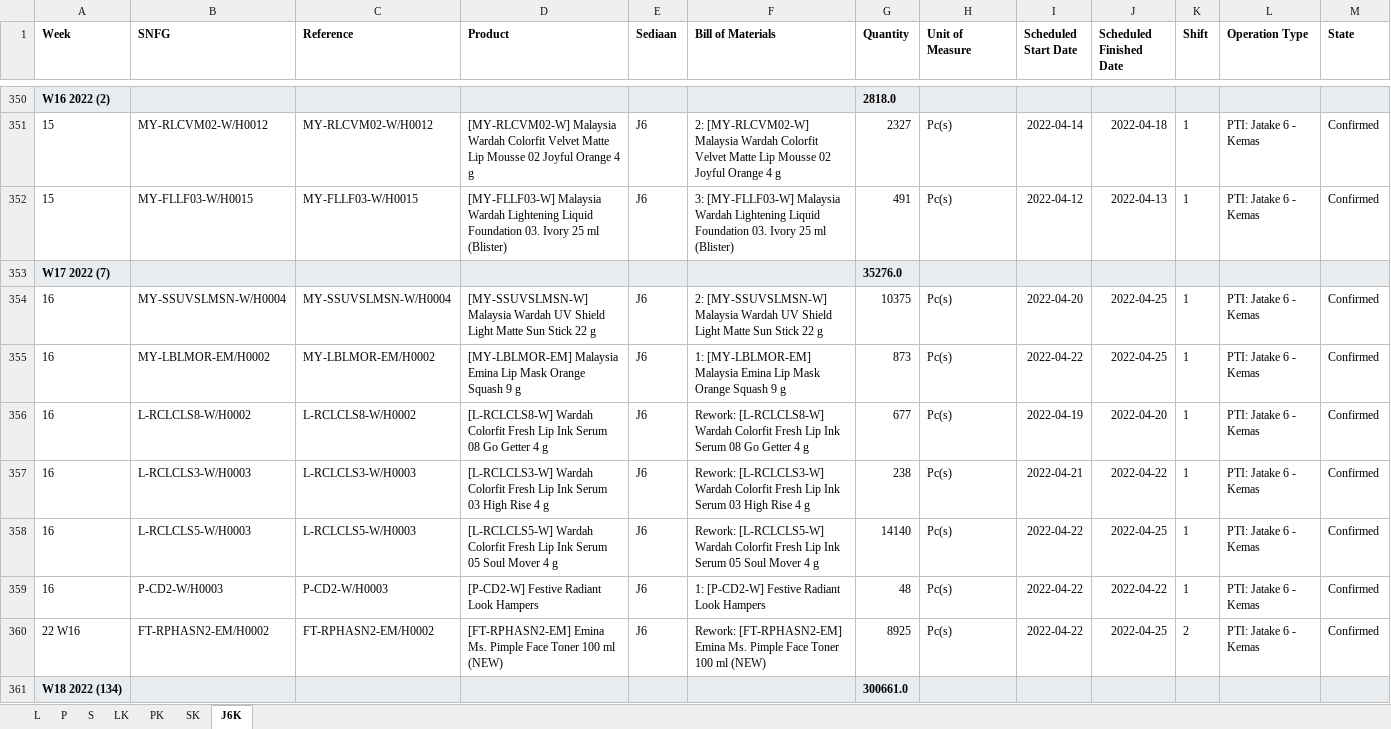
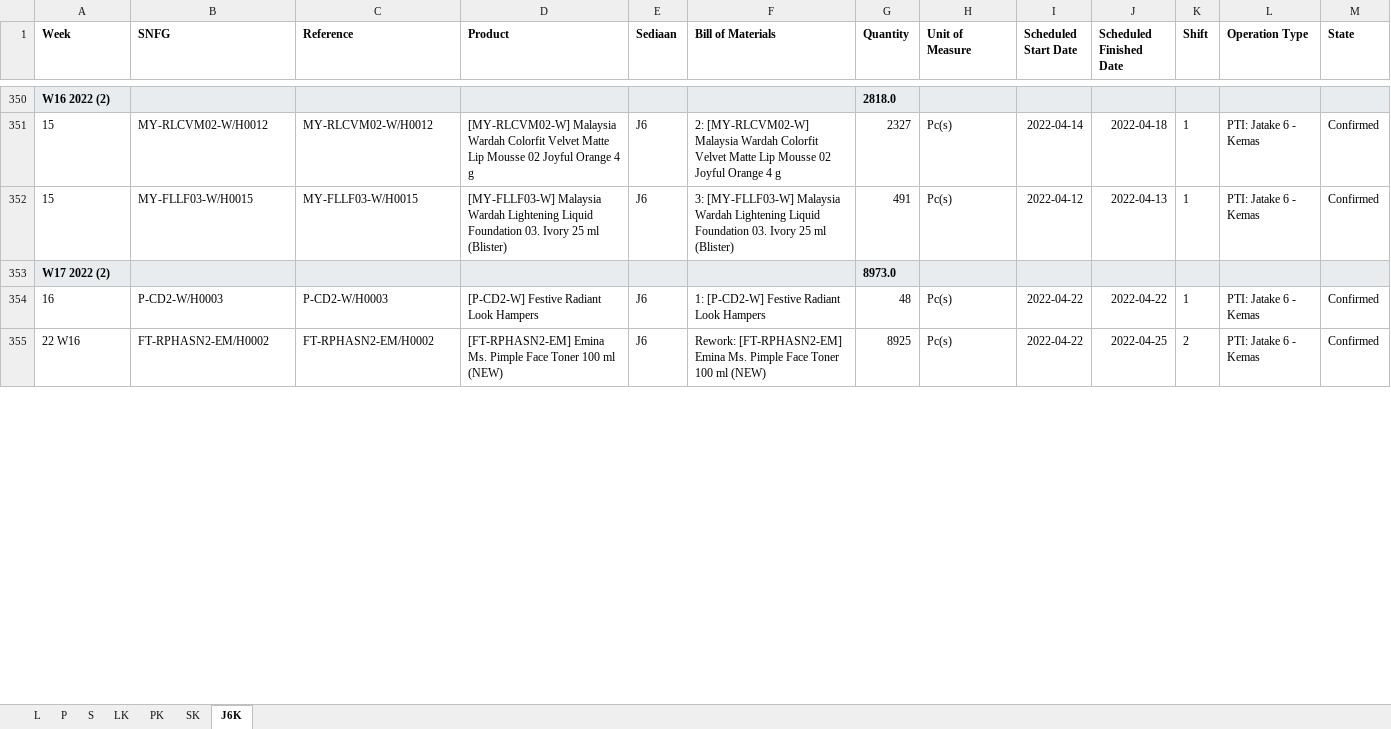
Before and after one commit to adifher/files, an Excel workbook: PARAGON/MO.xlsx, sheet J6K, drawn as a sheet; only a part is shown, gaps mark what is left out; values as stored, in another font and other column widths than the file's, no borders; removed rows and columns are numbered as before the commit, all else as after; rows hold the shown columns only; the diff covers the shown part only; the diff names each change by its address in the sheet, - before the commit and + after, or states it on an @@ line.

```diff
--- a/PARAGON/MO.xlsx (sheet J6K)
+++ b/PARAGON/MO.xlsx (sheet J6K)
-row 353: W17 2022 (7) |  |  |  |  |  | 35276.0
-row 354: 16 | MY-SSUVSLMSN-W/H0004 | MY-SSUVSLMSN-W/H0004 | [MY-SSUVSLMSN-W] Malaysia Wardah UV Shield Light Matte Sun Stick 22 g | J6 | 2: [MY-SSUVSLMSN-W] Malaysia Wardah UV Shield Light Matte Sun Stick 22 g | 10375 | Pc(s) | 2022-04-20 | 2022-04-25 | 1 | PTI: Jatake 6 - Kemas | Confirmed
-row 355: 16 | MY-LBLMOR-EM/H0002 | MY-LBLMOR-EM/H0002 | [MY-LBLMOR-EM] Malaysia Emina Lip Mask Orange Squash 9 g | J6 | 1: [MY-LBLMOR-EM] Malaysia Emina Lip Mask Orange Squash 9 g | 873 | Pc(s) | 2022-04-22 | 2022-04-25 | 1 | PTI: Jatake 6 - Kemas | Confirmed
-row 356: 16 | L-RCLCLS8-W/H0002 | L-RCLCLS8-W/H0002 | [L-RCLCLS8-W] Wardah Colorfit Fresh Lip Ink Serum 08 Go Getter 4 g | J6 | Rework: [L-RCLCLS8-W] Wardah Colorfit Fresh Lip Ink Serum 08 Go Getter 4 g | 677 | Pc(s) | 2022-04-19 | 2022-04-20 | 1 | PTI: Jatake 6 - Kemas | Confirmed
-row 357: 16 | L-RCLCLS3-W/H0003 | L-RCLCLS3-W/H0003 | [L-RCLCLS3-W] Wardah Colorfit Fresh Lip Ink Serum 03 High Rise 4 g | J6 | Rework: [L-RCLCLS3-W] Wardah Colorfit Fresh Lip Ink Serum 03 High Rise 4 g | 238 | Pc(s) | 2022-04-21 | 2022-04-22 | 1 | PTI: Jatake 6 - Kemas | Confirmed
-row 358: 16 | L-RCLCLS5-W/H0003 | L-RCLCLS5-W/H0003 | [L-RCLCLS5-W] Wardah Colorfit Fresh Lip Ink Serum 05 Soul Mover 4 g | J6 | Rework: [L-RCLCLS5-W] Wardah Colorfit Fresh Lip Ink Serum 05 Soul Mover 4 g | 14140 | Pc(s) | 2022-04-22 | 2022-04-25 | 1 | PTI: Jatake 6 - Kemas | Confirmed
+row 353: W17 2022 (2) |  |  |  |  |  | 8973.0
-row 361: W18 2022 (134) |  |  |  |  |  | 300661.0
```
Also changed, not shown: 1 added row and 26 removed rows elsewhere in this sheet, sheet LK, sheet L, sheet S, sheet PK, sheet SK, sheet P.
